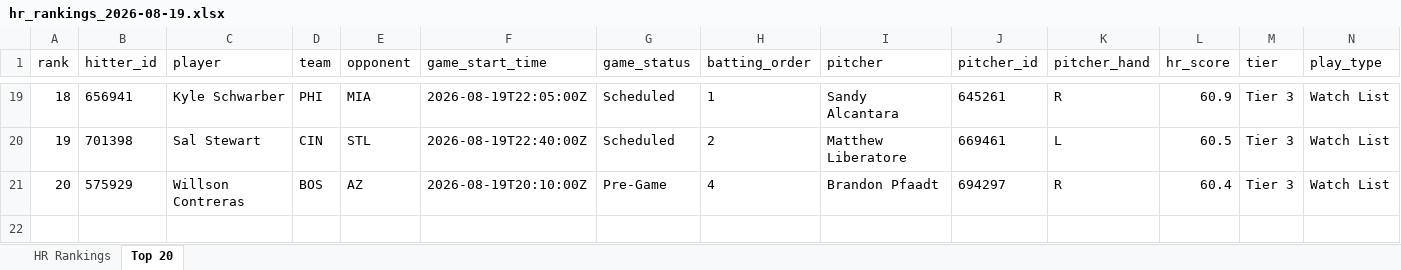
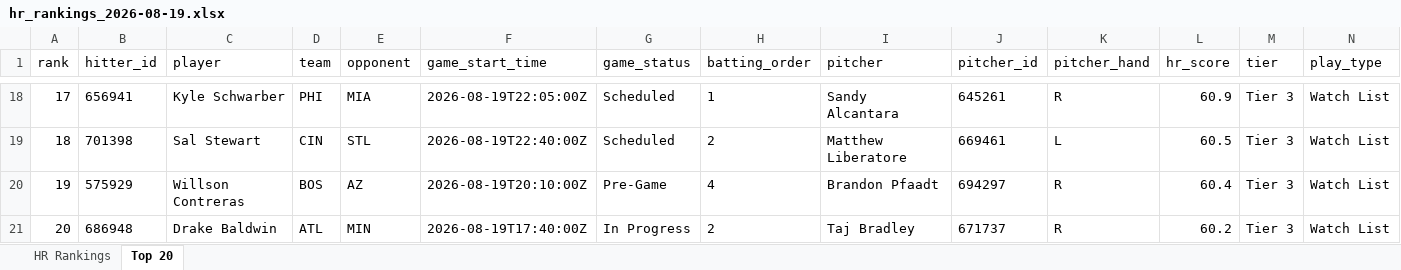
Before and after one commit to etbell28/barreliq, an Excel workbook: outputs/daily/hr_rankings_2026-08-19.xlsx, sheet Top 20, drawn as a sheet; only a part is shown, gaps mark what is left out; values as stored, in another font and other column widths than the file's, no borders; addresses are those after the commit; rows hold the shown columns only; the diff covers the shown part only; the diff names each change by its address in the sheet, - before the commit and + after, or states it on an @@ line.

```diff
--- a/outputs/daily/hr_rankings_2026-08-19.xlsx (sheet Top 20)
+++ b/outputs/daily/hr_rankings_2026-08-19.xlsx (sheet Top 20)
-A18 (rank): 18
+A18 (rank): 17
-A19 (rank): 19
+A19 (rank): 18
-A20 (rank): 20
+A20 (rank): 19
+row 21: 20 | 686948 | Drake Baldwin | ATL | MIN | 2026-08-19T17:40:00Z | In Progress | 2 | Taj Bradley | 671737 | R | 60.2 | Tier 3 | Watch List
```
Also changed, not shown: 5 added rows, 6 removed rows and 22 edited cells elsewhere in this sheet, sheet HR Rankings, outputs/daily/hr_rankings_2026-08-19_full.xlsx, outputs/hr_rankings.xlsx, 13 other files.
